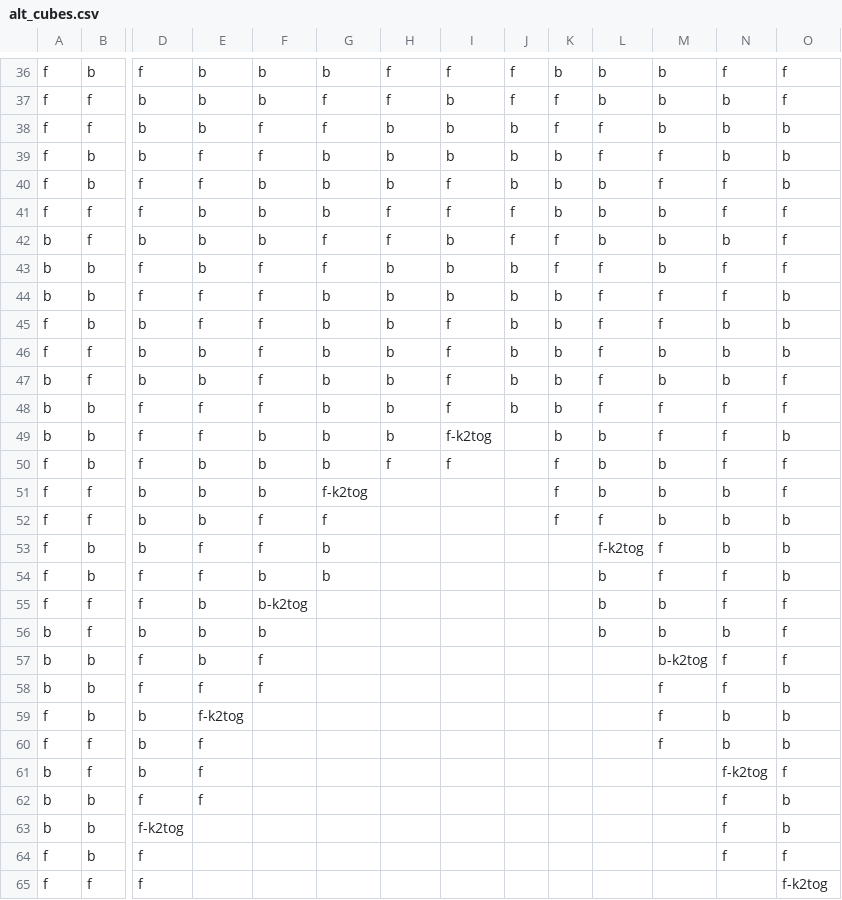
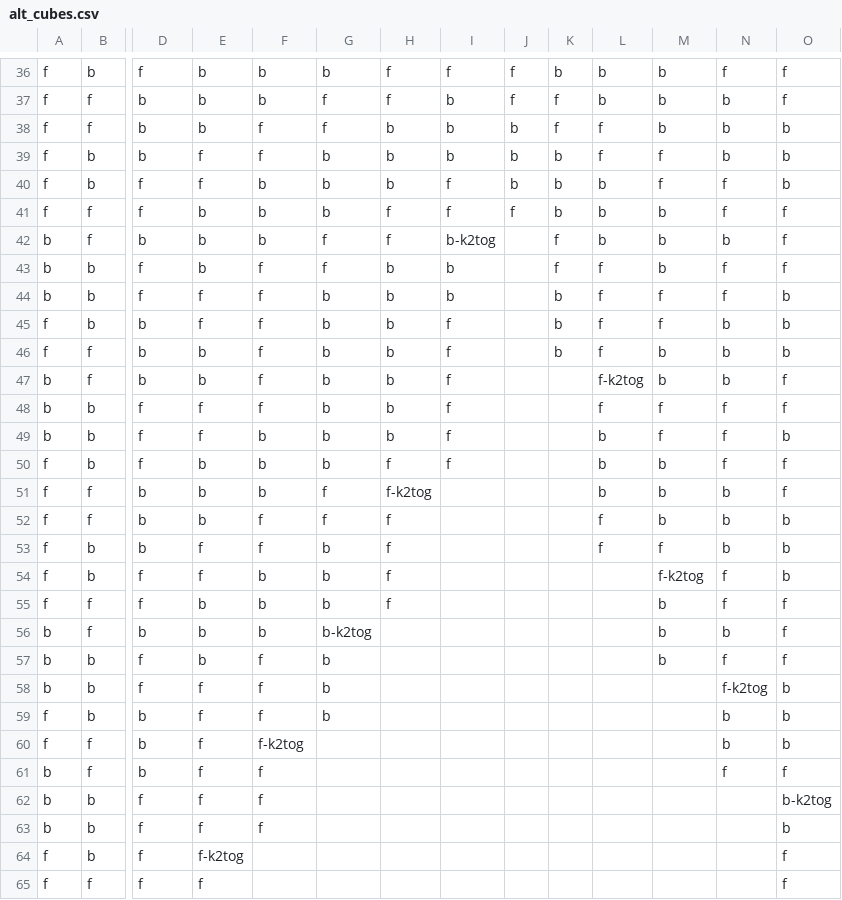
Before and after one commit to bwbellmath/woolygraphs, a CSV file: patterns/alt_cubes.csv, drawn as a sheet; only a part is shown, gaps mark what is left out; the diff covers the shown part only; the diff names each change by its address in the sheet, - before the commit and + after, or states it on an @@ line.

```diff
--- a/patterns/alt_cubes.csv
+++ b/patterns/alt_cubes.csv
-I42: b
+I42: b-k2tog
-J42: f
+J42: (empty)
-J43:J48: b
+J43:J48: (empty)
-K47:K49: b
+K47:K49: (empty)
-L47: f
+L47: f-k2tog
-I49: f-k2tog
+I49: f
-K50:K52: f
+K50:K52: (empty)
-G51: f-k2tog
+G51: f
-H51: (empty)
+H51: f-k2tog
-H52:H55: (empty)
+H52:H55: f
-L53: f-k2tog
+L53: f
-L54:L56: b
+L54:L56: (empty)
-M54: f
+M54: f-k2tog
-F55: b-k2tog
+F55: b
-G55: (empty)
+G55: b
-G56: (empty)
+G56: b-k2tog
-G57:G59: (empty)
+G57:G59: b
-M57: b-k2tog
+M57: b
-M58:M60: f
+M58:M60: (empty)
-N58: f
+N58: f-k2tog
-E59: f-k2tog
+E59: f
-F59: (empty)
+F59: f
-F60: (empty)
+F60: f-k2tog
-F61:F63: (empty)
+F61:F63: f
-N61: f-k2tog
+N61: f
-N62:N64: f
+N62:N64: (empty)
-O62: b
+O62: b-k2tog
-D63: f-k2tog
+D63: f
-E63: (empty)
+E63: f
-E64: (empty)
+E64: f-k2tog
-E65: (empty)
+E65: f
-O65: f-k2tog
+O65: f
```
Also changed, not shown: 4 added rows, 4 removed rows and 33 edited cells elsewhere in this file, 4 other files.
